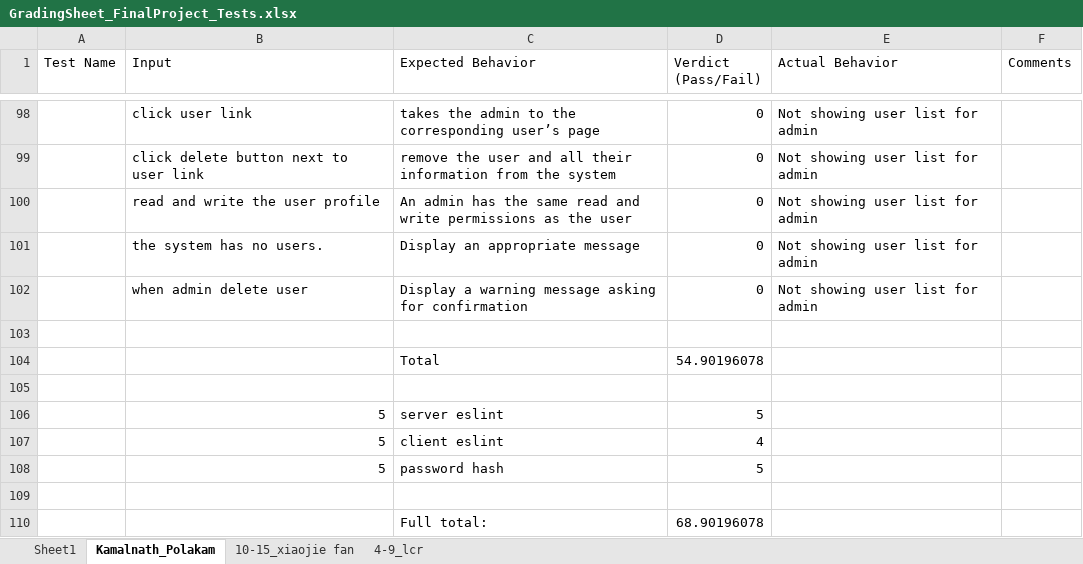
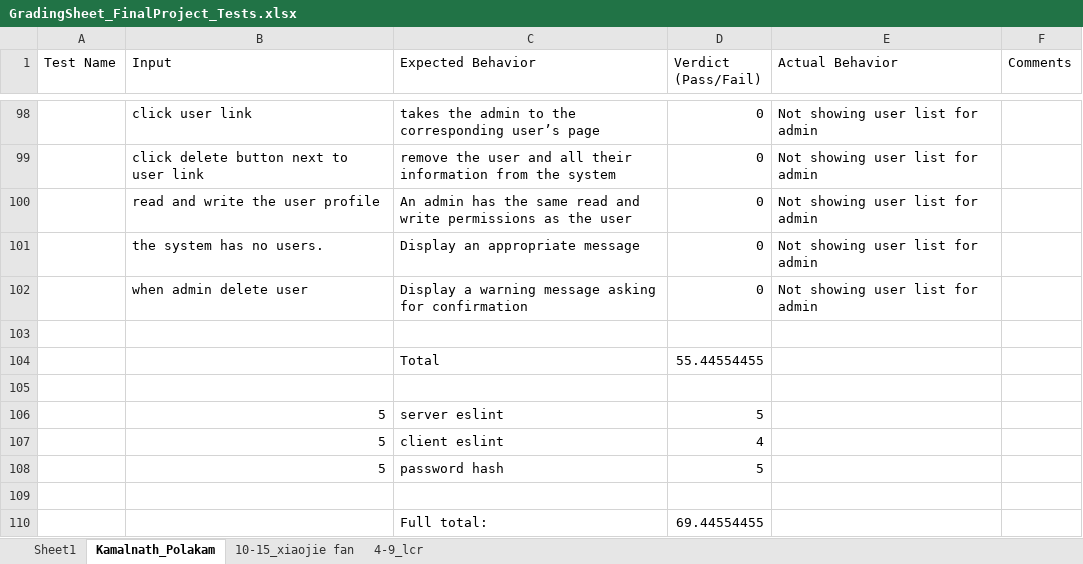
Before and after one commit to rbuthorn/StackOverflow-Replica, an Excel workbook: GradingSheet_FinalProject_Tests.xlsx, sheet Kamalnath_Polakam, drawn as a sheet; only a part is shown, gaps mark what is left out; values as stored, in another font and other column widths than the file's, no borders; charts and pictures not drawn; the diff names each change by its address in the sheet, - before the commit and + after, or states it on an @@ line.

Commit message:
rounding errors

```diff
--- a/GradingSheet_FinalProject_Tests.xlsx (sheet Kamalnath_Polakam)
+++ b/GradingSheet_FinalProject_Tests.xlsx (sheet Kamalnath_Polakam)
-D104 (Verdict (Pass/Fail)): 54.90196078
+D104 (Verdict (Pass/Fail)): 55.44554455
-D110 (Verdict (Pass/Fail)): 68.90196078
+D110 (Verdict (Pass/Fail)): 69.44554455
```
